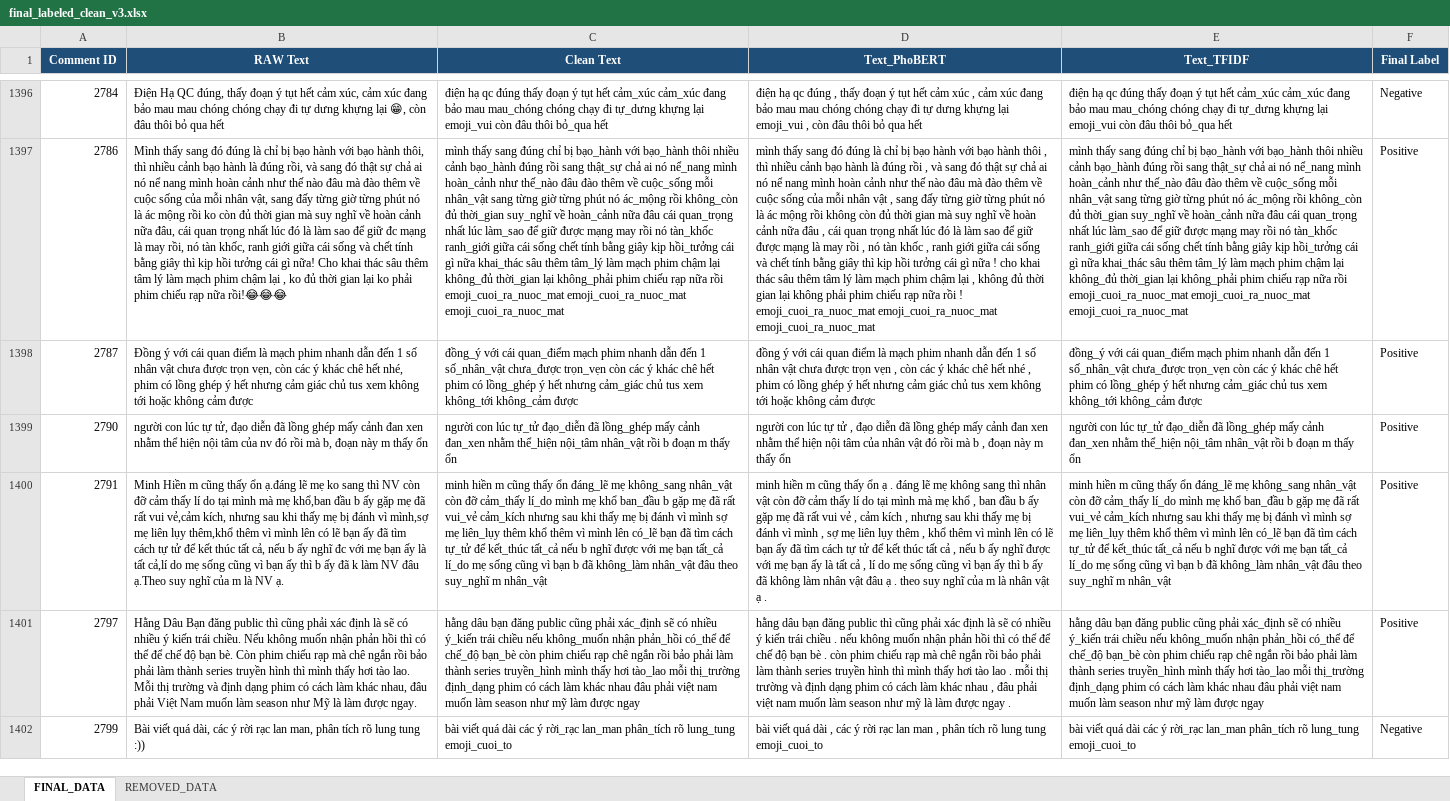
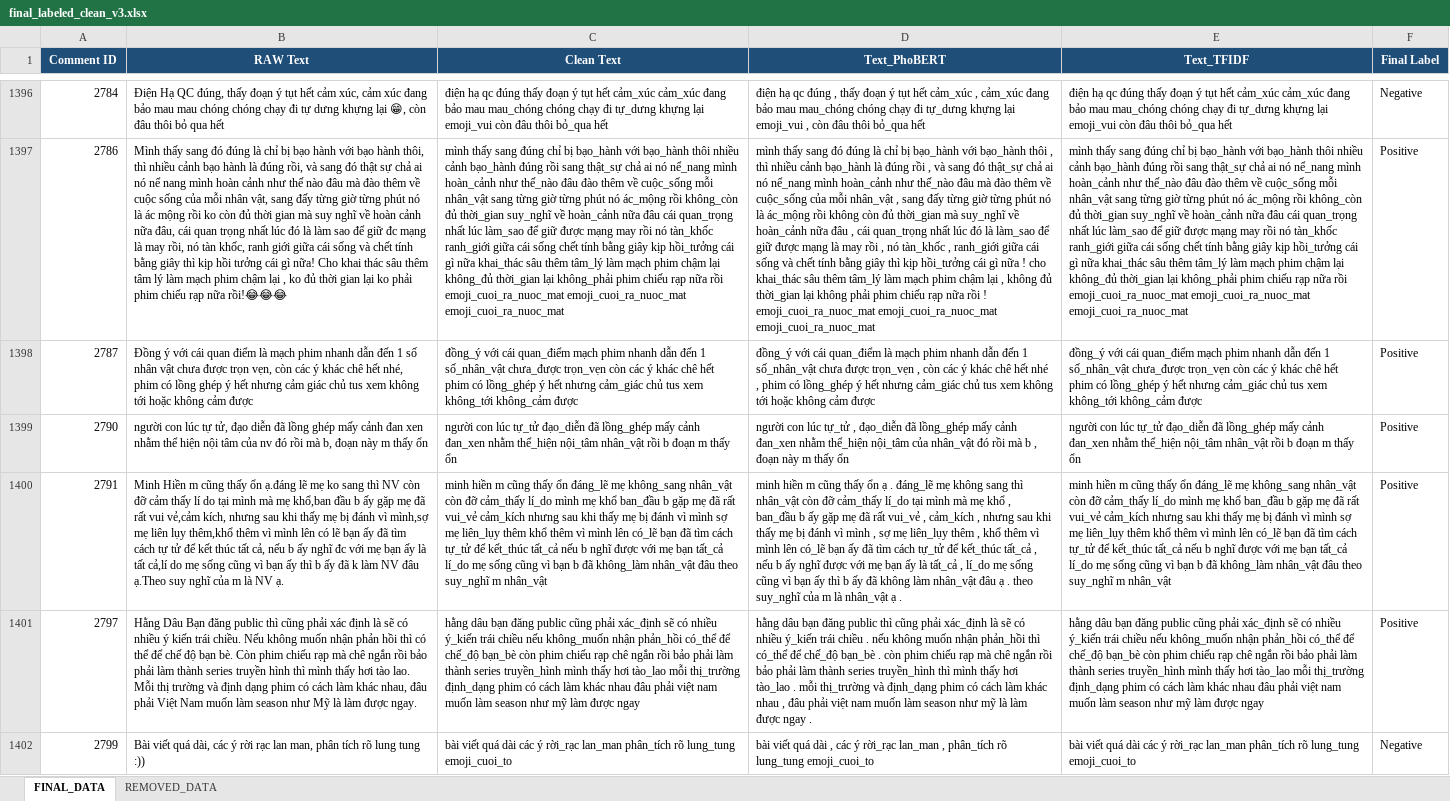
Before and after one commit to damchienthang/BTL-PTKPDLVB-Phan_Loai_Cam_Xuc_Mua_Do, an Excel workbook: data/facebook/processed/final_labeled_clean_v3.xlsx, sheet FINAL_DATA, drawn as a sheet; only a part is shown, gaps mark what is left out; values as stored, in another font and other column widths than the file's, no borders; the diff covers the shown part only; the diff names each change by its address in the sheet, - before the commit and + after, or states it on an @@ line.

Commit message:
fix: correct PhoBERT tokenization logic with underscore word segmentation

```diff
--- a/data/facebook/processed/final_labeled_clean_v3.xlsx (sheet FINAL_DATA)
+++ b/data/facebook/processed/final_labeled_clean_v3.xlsx (sheet FINAL_DATA)
-D1396 (Text_PhoBERT): …tụt hết cảm xúc , cảm xúc đang bảo mau mau chóng chóng chạy đi tự dưng khựng lại emoji_vui , còn đâu thôi bỏ qua hết
+D1396 (Text_PhoBERT): …tụt hết cảm_xúc , cảm_xúc đang bảo mau mau_chóng chóng chạy đi tự_dưng khựng lại emoji_vui , còn đâu thôi bỏ_qua hết
-D1397 (Text_PhoBERT): …chỉ bị bạo hành với bạo hành thôi , thì nhiều cảnh bạo hành là đúng rồi , và sang đó thật sự chả ai nó nể nang mình hoàn cảnh như thế nào đâu mà đào thêm về cuộc sống của mỗi nhân vật , sang đấy từng giờ từng phút nó là ác mộng rồi không còn đủ thời gian mà suy nghĩ về hoàn cảnh nữa đâu , cái quan trọng nhất lúc đó là làm sao để giữ được mạng là may rồi , nó tàn khốc , ranh giới giữa cái sống và chết tính bằng giây thì kịp hồi tưởng cái gì nữa ! cho khai thác sâu thêm tâm lý làm mạch phim chậm lại , không đủ thời gian lại không…
+D1397 (Text_PhoBERT): …chỉ bị bạo_hành với bạo_hành thôi , thì nhiều cảnh bạo_hành là đúng rồi , và sang đó thật_sự chả ai nó nể_nang mình hoàn_cảnh như thế_nào đâu mà đào thêm về cuộc_sống của mỗi nhân_vật , sang đấy từng giờ từng phút nó là ác_mộng rồi không còn đủ thời_gian mà suy_nghĩ về hoàn_cảnh nữa đâu , cái quan_trọng nhất lúc đó là làm_sao để giữ được mạng là may rồi , nó tàn_khốc , ranh_giới giữa cái sống và chết tính bằng giây thì kịp hồi_tưởng cái gì nữa ! cho khai_thác sâu thêm tâm_lý làm mạch phim chậm lại , không đủ thời_gian lại không…
-D1398 (Text_PhoBERT): đồng ý với cái quan điểm là mạch phim nhanh dẫn đến 1 số nhân vật chưa được trọn vẹn , còn các ý khác chê hết nhé , phim có lồng ghép ý hết nhưng cảm giác chủ tus…
+D1398 (Text_PhoBERT): đồng_ý với cái quan_điểm là mạch phim nhanh dẫn đến 1 số_nhân_vật chưa được trọn_vẹn , còn các ý khác chê hết nhé , phim có lồng_ghép ý hết nhưng cảm_giác chủ tus…
-D1399 (Text_PhoBERT): …con lúc tự tử , đạo diễn đã lồng ghép mấy cảnh đan xen nhằm thể hiện nội tâm của nhân vật đó rồi…
+D1399 (Text_PhoBERT): …con lúc tự_tử , đạo_diễn đã lồng_ghép mấy cảnh đan_xen nhằm thể_hiện nội_tâm của nhân_vật đó rồi…
-D1400 (Text_PhoBERT): …ạ . đáng lẽ mẹ không sang thì nhân vật còn đỡ cảm thấy lí do tại mình mà mẹ khổ , ban đầu b ấy gặp mẹ đã rất vui vẻ , cảm kích , nhưng sau khi thấy mẹ bị đánh vì mình , sợ mẹ liên lụy thêm , khổ thêm vì mình lên có lẽ bạn ấy đã tìm cách tự tử để kết thúc tất cả , nếu b ấy nghĩ được với mẹ bạn ấy là tất cả , lí do mẹ sống cũng vì bạn ấy thì b ấy đã không làm nhân vật đâu ạ . theo suy nghĩ của m là nhân vật ạ .
+D1400 (Text_PhoBERT): …ạ . đáng_lẽ mẹ không sang thì nhân_vật còn đỡ cảm_thấy lí_do tại mình mà mẹ khổ , ban_đầu b ấy gặp mẹ đã rất vui_vẻ , cảm_kích , nhưng sau khi thấy mẹ bị đánh vì mình , sợ mẹ liên_lụy thêm , khổ thêm vì mình lên có_lẽ bạn ấy đã tìm cách tự_tử để kết_thúc tất_cả , nếu b ấy nghĩ được với mẹ bạn ấy là tất_cả , lí_do mẹ sống cũng vì bạn ấy thì b ấy đã không làm nhân_vật đâu ạ . theo suy_nghĩ của m là nhân_vật ạ .
-D1401 (Text_PhoBERT): …cũng phải xác định là sẽ có nhiều ý kiến trái chiều . nếu không muốn nhận phản hồi thì có thể để chế độ bạn bè . còn phim chiếu rạp mà chê ngắn rồi bảo phải làm thành series truyền hình thì mình thấy hơi tào lao . mỗi thị trường và định dạng phim có…
+D1401 (Text_PhoBERT): …cũng phải xác_định là sẽ có nhiều ý_kiến trái chiều . nếu không muốn nhận phản_hồi thì có_thể để chế_độ bạn_bè . còn phim chiếu rạp mà chê ngắn rồi bảo phải làm thành series truyền_hình thì mình thấy hơi tào_lao . mỗi thị_trường và định_dạng phim có…
-D1402 (Text_PhoBERT): …các ý rời rạc lan man , phân tích rõ lung tung emoji_cuoi_to
+D1402 (Text_PhoBERT): …các ý rời_rạc lan_man , phân_tích rõ lung_tung emoji_cuoi_to
```
Also changed, not shown: 1377 edited cells elsewhere in this sheet, data/facebook/processed/final_labeled_clean_v2.xlsx, 1 other file.
